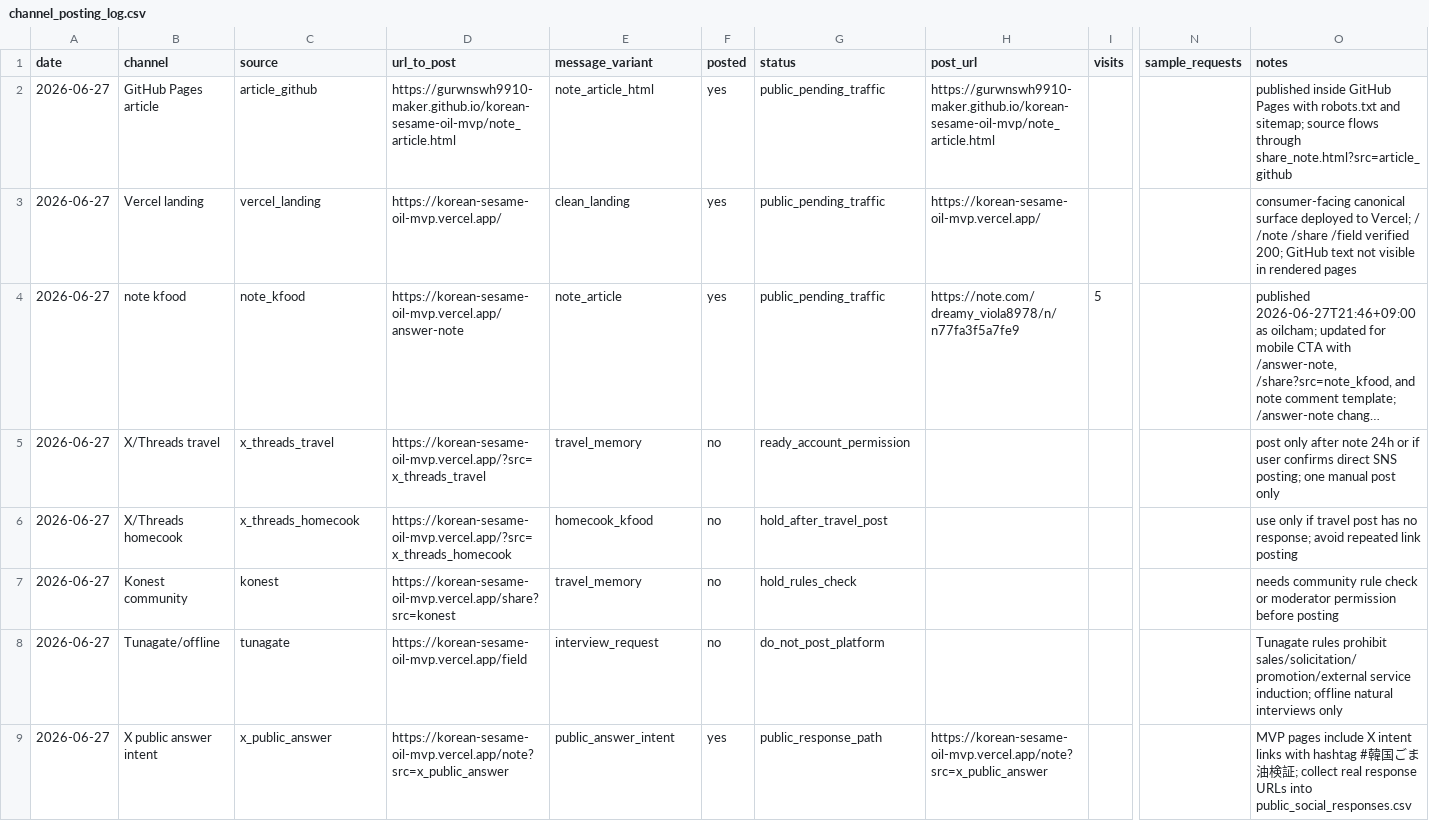
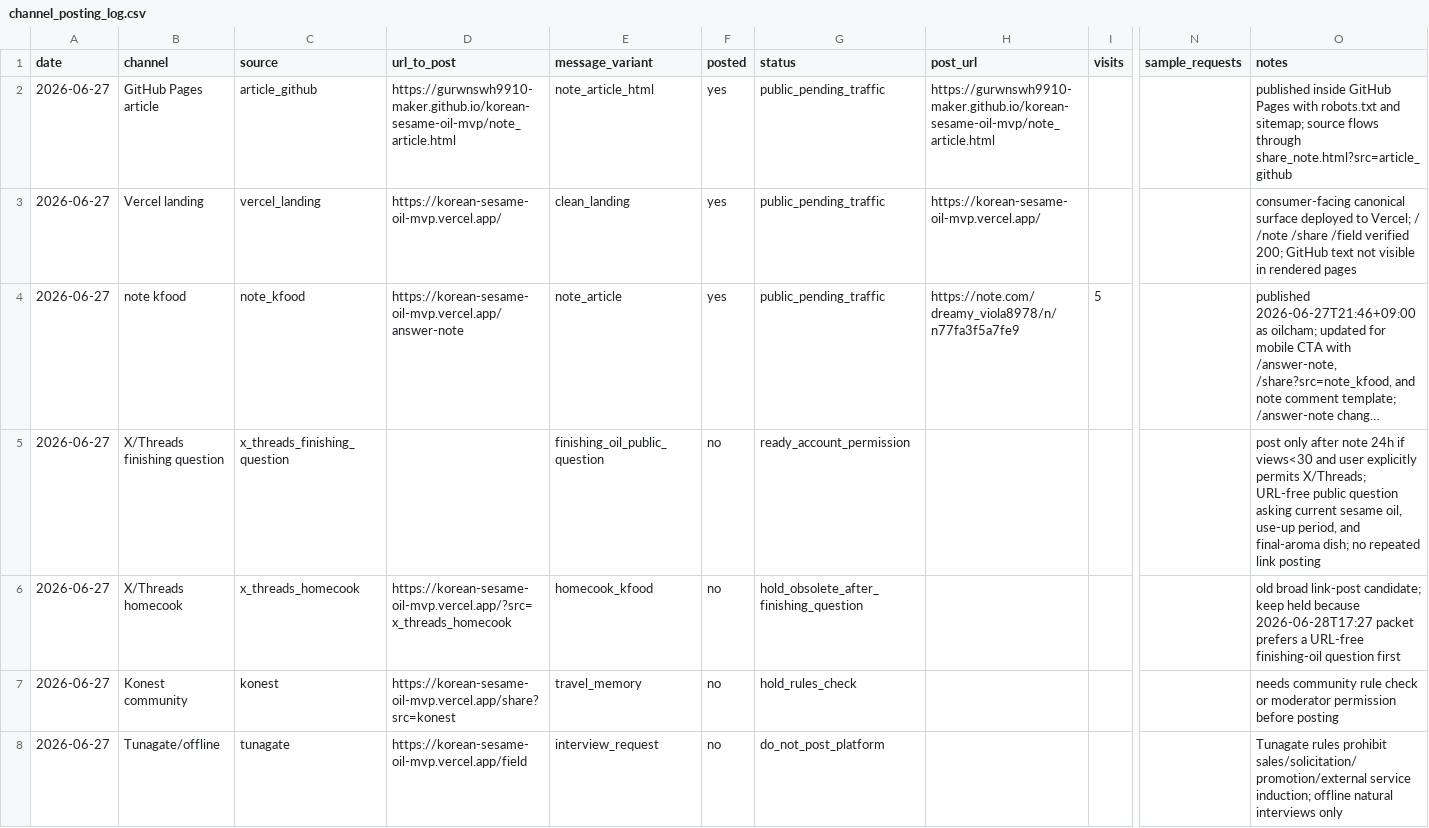
Before and after one commit to gurwnswh9910-maker/korean-sesame-oil-mvp, a CSV file: experiments/channel_posting_log.csv, drawn as a sheet; only a part is shown, gaps mark what is left out; the shorter side is filled out with more unchanged rows; long unchanged cells end in …; removed rows and columns are numbered as before the commit, all else as after; rows hold the shown columns only; the diff names each change by its address in the sheet, - before the commit and + after, or states it on an @@ line.

```diff
--- a/experiments/channel_posting_log.csv
+++ b/experiments/channel_posting_log.csv
-row 5: 2026-06-27 | X/Threads travel | x_threads_travel | https://korean-sesame-oil-mvp.vercel.app/?src=x_threads_travel | travel_memory | no | ready_account_permission |  |  |  | post only after note 24h or if user confirms direct SNS posting; one manual post only
+row 5: 2026-06-27 | X/Threads finishing question | x_threads_finishing_question |  | finishing_oil_public_question | no | ready_account_permission |  |  |  | post only after note 24h if views<30 and user explicitly permits X/Threads; URL-free public question asking current sesame oil, use-up period, and final-aroma dish; no repeated link posting
-G6 (status): hold_after_travel_post
+G6 (status): hold_obsolete_after_finishing_question
-O6 (notes): use only if travel post has no response; avoid repeated link posting
+O6 (notes): old broad link-post candidate; keep held because 2026-06-28T17:27 packet prefers a URL-free finishing-oil question first
```
Also changed, not shown: experiments/live_validation_log.csv, 12 other files.
